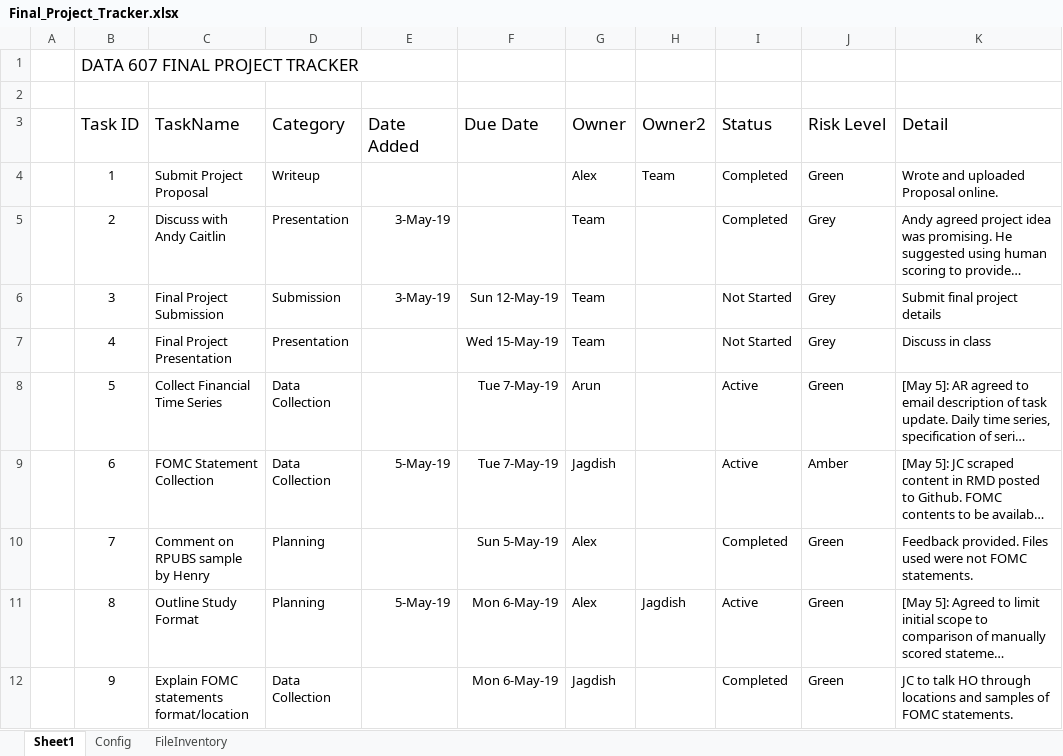
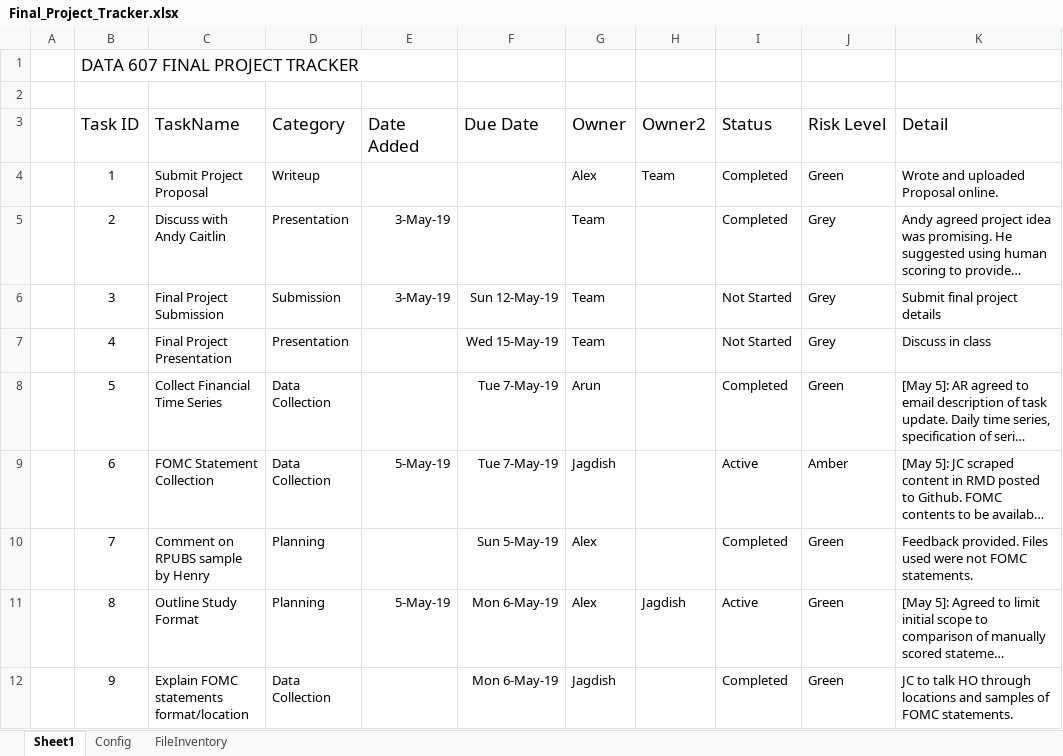
Before and after one commit to completegraph/DATA607FINAL, an Excel workbook: Planning/Final_Project_Tracker.xlsx, sheet Sheet1, drawn as a sheet; only a part is shown; long unchanged cells end in …; values as stored, in another font and other column widths than the file's, no borders; conditional formats and table styles not drawn; the diff names each change by its address in the sheet, - before the commit and + after, or states it on an @@ line.

Commit message:
Add files via upload

```diff
--- a/Planning/Final_Project_Tracker.xlsx (sheet Sheet1)
+++ b/Planning/Final_Project_Tracker.xlsx (sheet Sheet1)
-I8 (Status): Active
+I8 (Status): Completed
```
